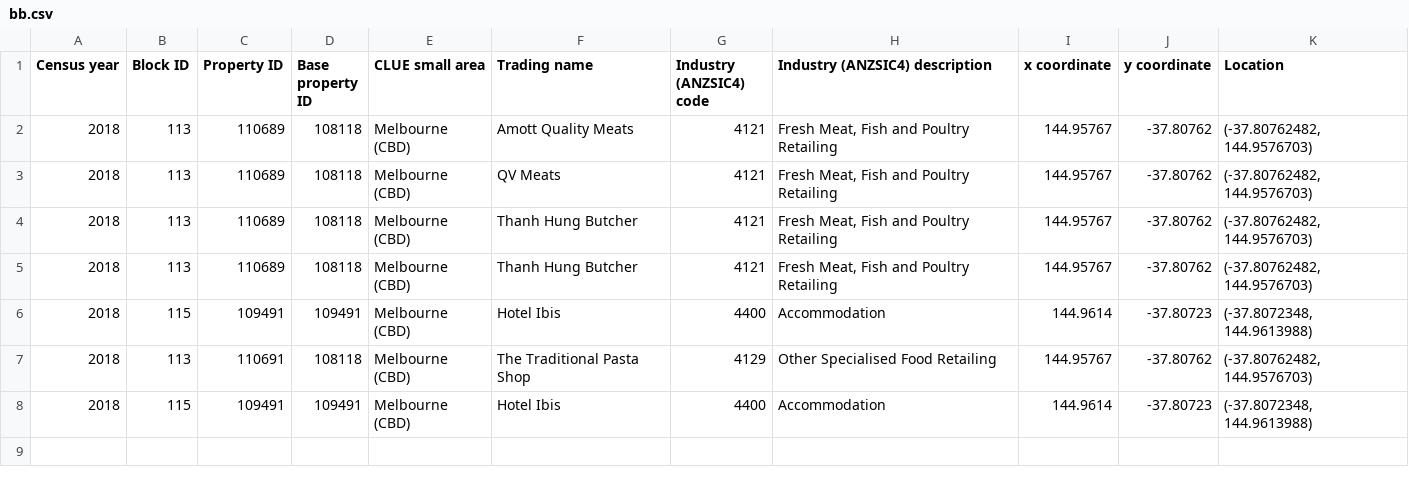
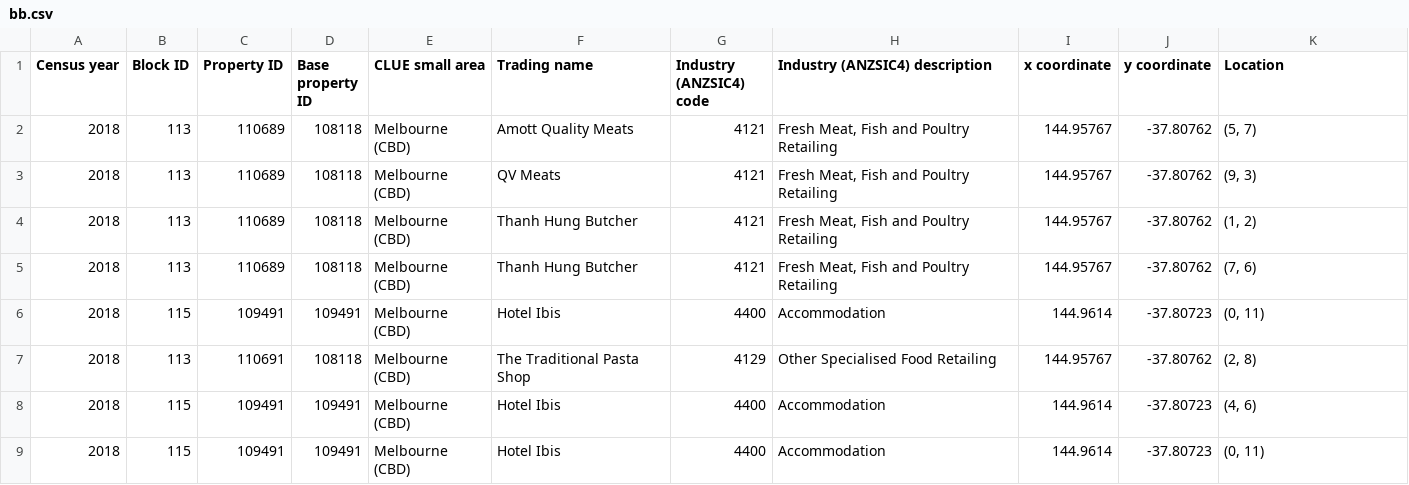
Before and after one commit to Blackmesa-Canteen/Datastructure_assignment_2, a CSV file: cmake-build-debug/bb.csv, drawn as a sheet.

```diff
--- a/cmake-build-debug/bb.csv
+++ b/cmake-build-debug/bb.csv
@@ -1,8 +1,9 @@
 Census year,Block ID,Property ID,Base property ID,CLUE small area,Trading name,Industry (ANZSIC4) code,Industry (ANZSIC4) description,x coordinate,y coordinate,Location
-2018,113,110689,108118,Melbourne (CBD),Amott Quality Meats,4121,"Fresh Meat, Fish and Poultry Retailing",144.95767,-37.80762,"(-37.80762482, 144.9576703)"
-2018,113,110689,108118,Melbourne (CBD),QV Meats,4121,"Fresh Meat, Fish and Poultry Retailing",144.95767,-37.80762,"(-37.80762482, 144.9576703)"
-2018,113,110689,108118,Melbourne (CBD),Thanh Hung Butcher,4121,"Fresh Meat, Fish and Poultry Retailing",144.95767,-37.80762,"(-37.80762482, 144.9576703)"
-2018,113,110689,108118,Melbourne (CBD),Thanh Hung Butcher,4121,"Fresh Meat, Fish and Poultry Retailing",144.95767,-37.80762,"(-37.80762482, 144.9576703)"
-2018,115,109491,109491,Melbourne (CBD),Hotel Ibis,4400,Accommodation,144.9614,-37.80723,"(-37.8072348, 144.9613988)"
-2018,113,110691,108118,Melbourne (CBD),The Traditional Pasta Shop,4129,Other Specialised Food Retailing,144.95767,-37.80762,"(-37.80762482, 144.9576703)"
-2018,115,109491,109491,Melbourne (CBD),Hotel Ibis,4400,Accommodation,144.9614,-37.80723,"(-37.8072348, 144.9613988)"
+2018,113,110689,108118,Melbourne (CBD),Amott Quality Meats,4121,"Fresh Meat, Fish and Poultry Retailing",144.95767,-37.80762,"(5, 7)"
+2018,113,110689,108118,Melbourne (CBD),QV Meats,4121,"Fresh Meat, Fish and Poultry Retailing",144.95767,-37.80762,"(9, 3)"
+2018,113,110689,108118,Melbourne (CBD),Thanh Hung Butcher,4121,"Fresh Meat, Fish and Poultry Retailing",144.95767,-37.80762,"(1, 2)"
+2018,113,110689,108118,Melbourne (CBD),Thanh Hung Butcher,4121,"Fresh Meat, Fish and Poultry Retailing",144.95767,-37.80762,"(7, 6)"
+2018,115,109491,109491,Melbourne (CBD),Hotel Ibis,4400,Accommodation,144.9614,-37.80723,"(0, 11)"
+2018,113,110691,108118,Melbourne (CBD),The Traditional Pasta Shop,4129,Other Specialised Food Retailing,144.95767,-37.80762,"(2, 8)"
+2018,115,109491,109491,Melbourne (CBD),Hotel Ibis,4400,Accommodation,144.9614,-37.80723,"(4, 6)"
+2018,115,109491,109491,Melbourne (CBD),Hotel Ibis,4400,Accommodation,144.9614,-37.80723,"(0, 11)"
```
Also changed, not shown: 30 other files.
